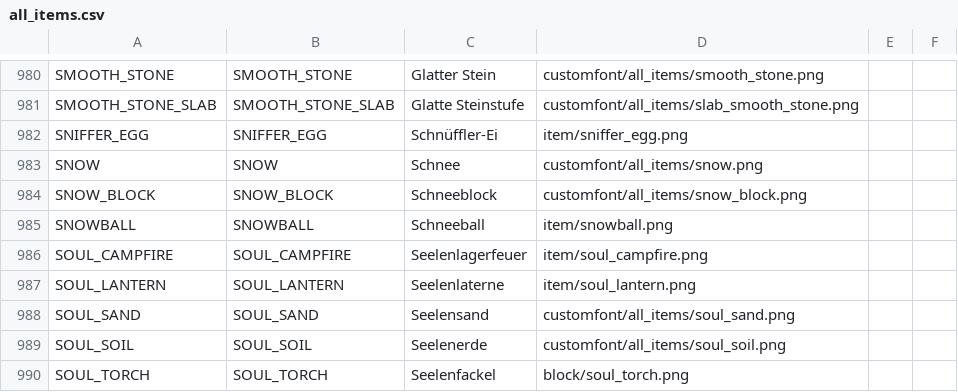
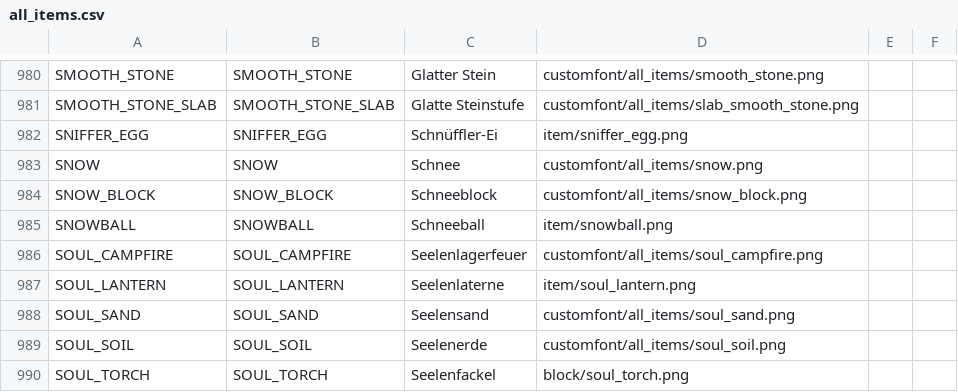
Before and after one commit to xNoci/QuickChallenge, a CSV file: src/main/resources/all_items.csv, drawn as a sheet; only a part is shown, gaps mark what is left out; the diff covers the shown part only.

Commit message:
chore: Updated resource pack
- Fixed typos and translations
- Added Campfire and Sould Campfire
- Removed concrete_black.png and concrete_powder_black.png - they were not used

```diff
--- a/src/main/resources/all_items.csv
+++ b/src/main/resources/all_items.csv
@@ -985,3 +985,3 @@ SNOW_BLOCK,SNOW_BLOCK,Schneeblock,customfont/all_items/snow_block.png,,
 SNOWBALL,SNOWBALL,Schneeball,item/snowball.png,,
-SOUL_CAMPFIRE,SOUL_CAMPFIRE,Seelenlagerfeuer,item/soul_campfire.png,,
+SOUL_CAMPFIRE,SOUL_CAMPFIRE,Seelenlagerfeuer,customfont/all_items/soul_campfire.png,,
 SOUL_LANTERN,SOUL_LANTERN,Seelenlaterne,item/soul_lantern.png,,
```
Also changed, not shown: 6 edited cells elsewhere in this file, 11 other files.
